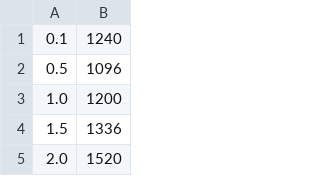
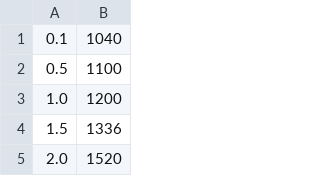
Before and after one commit to linghaijingnian2022/NJU_Software_Testing, a CSV file: src/main/csvs/T03.csv, drawn as a sheet; only a part is shown.

```diff
--- a/src/main/csvs/T03.csv
+++ b/src/main/csvs/T03.csv
@@ -1,3 +1,3 @@
-0.1, 1240
-0.5, 1096
+0.1, 1040
+0.5, 1100
 1.0, 1200
```
Also changed, not shown: src/main/csvs/T04.csv.
